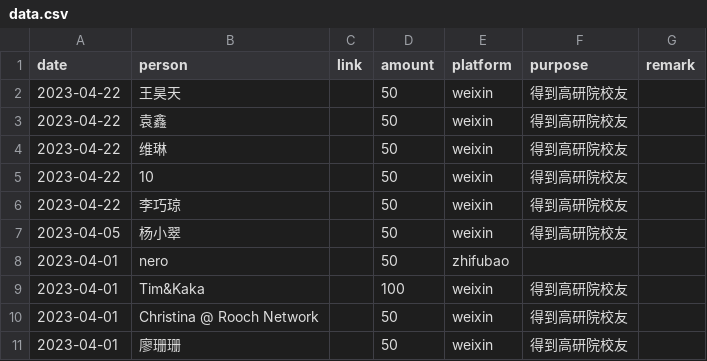
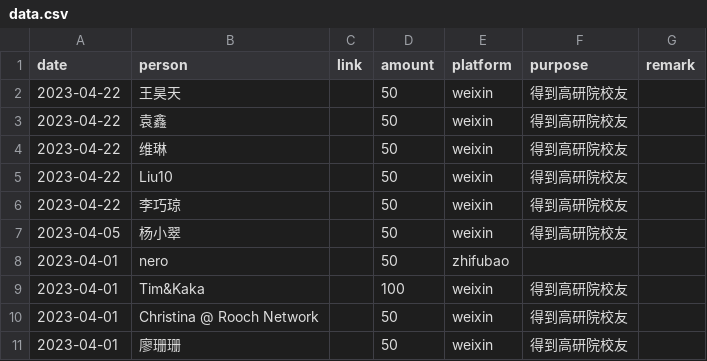
Before and after one commit to emacs-china/donate, a CSV file: data.csv, drawn as a sheet; only a part is shown.

```diff
--- a/data.csv
+++ b/data.csv
@@ -4,3 +4,3 @@ date,person,link,amount,platform,purpose,remark
 2023-04-22, 维琳,,50,weixin,得到高研院校友,
-2023-04-22, 10,,50,weixin,得到高研院校友,
+2023-04-22, Liu10,,50,weixin,得到高研院校友,
 2023-04-22, 李巧琼,,50,weixin,得到高研院校友,
```
Also changed, not shown: 2 other files.
